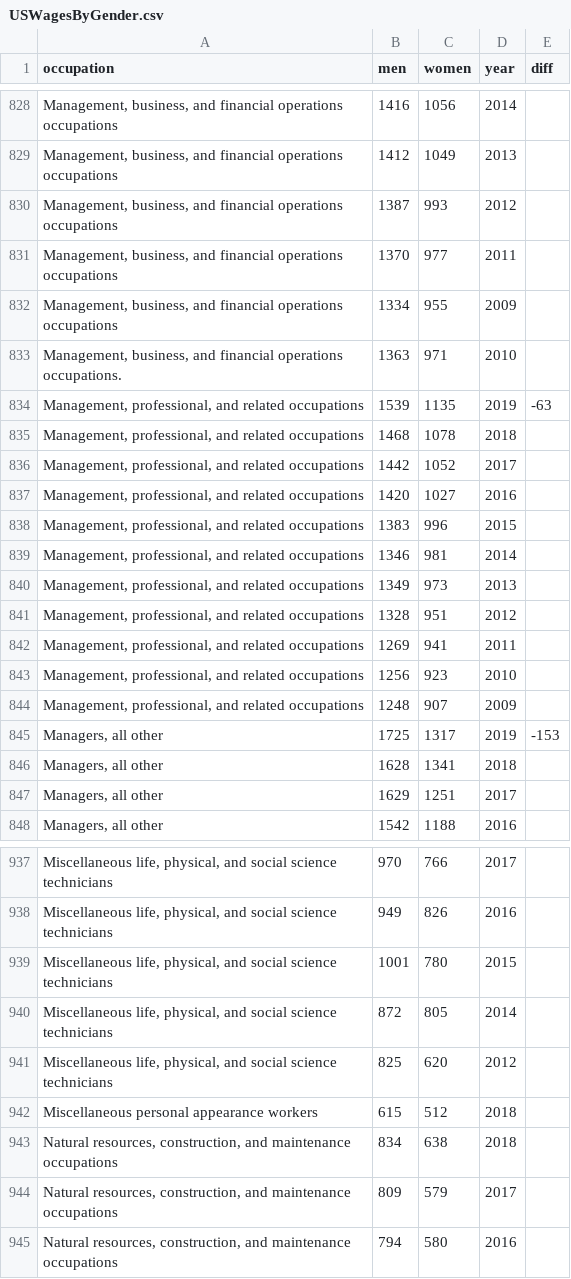
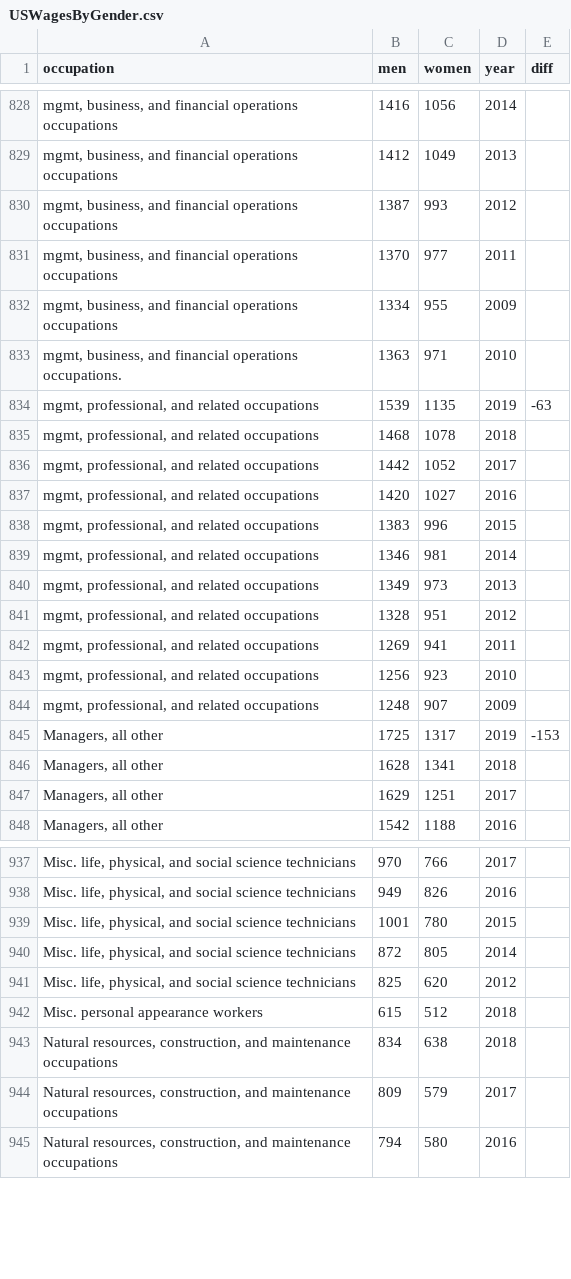
Before and after one commit to siddharthsubram/Gender-wage-gap, a CSV file: USWagesByGender.csv, drawn as a sheet; only a part is shown, gaps mark what is left out; the diff covers the shown part only; the diff names each change by its address in the sheet, - before the commit and + after, or states it on an @@ line.

```diff
--- a/USWagesByGender.csv
+++ b/USWagesByGender.csv
-A828:A832 (occupation): Management, business, and…
+A828:A832 (occupation): mgmt, business, and…
-A833 (occupation): Management, business, and…
+A833 (occupation): mgmt, business, and…
-A834:A844 (occupation): Management, professional, and…
+A834:A844 (occupation): mgmt, professional, and…
-A937:A941 (occupation): Miscellaneous life, physical,…
+A937:A941 (occupation): Misc. life, physical,…
-A942 (occupation): Miscellaneous personal appearance workers
+A942 (occupation): Misc. personal appearance workers
```
Also changed, not shown: 132 edited cells elsewhere in this file, 1 other file.
